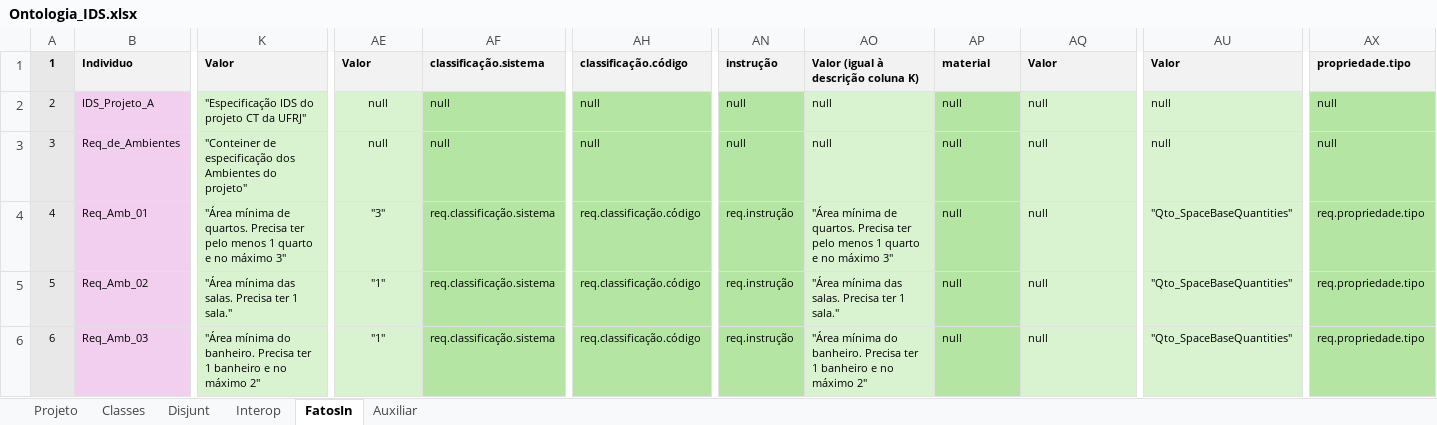
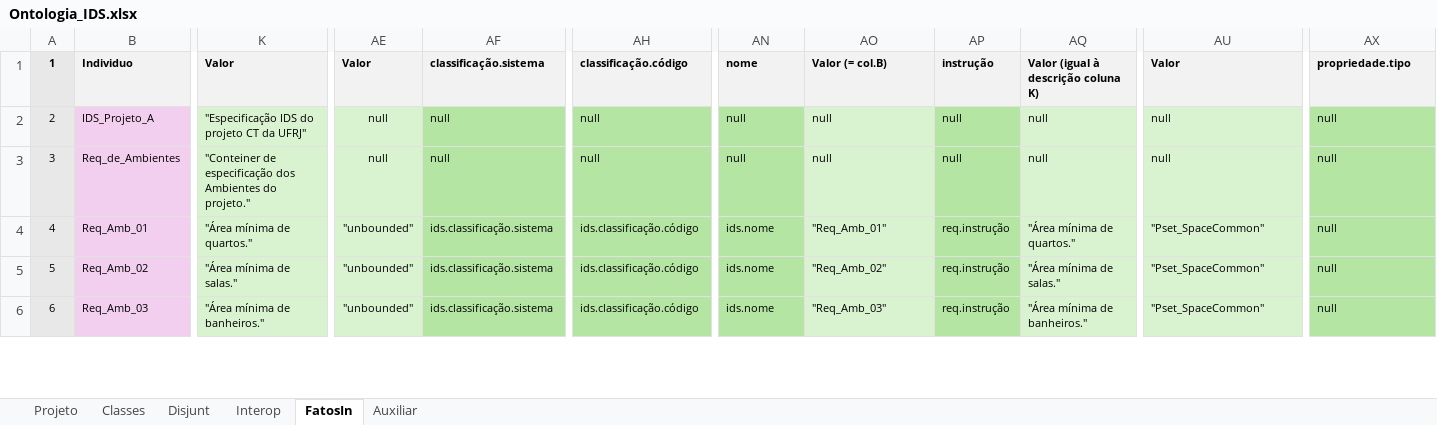
Before and after one commit to JLMenegotto/OntologiaBIM, an Excel workbook: Versão5/BIM/Ontologia_IDS.xlsx, sheet FatosIn, drawn as a sheet; only a part is shown, gaps mark what is left out; values as stored, in another font and other column widths than the file's, no borders; conditional formats not drawn; the diff covers the shown part only; the diff names each change by its address in the sheet, - before the commit and + after, or states it on an @@ line.

Commit message:
Add files via upload

```diff
--- a/Versão5/BIM/Ontologia_IDS.xlsx (sheet FatosIn)
+++ b/Versão5/BIM/Ontologia_IDS.xlsx (sheet FatosIn)
-AN1: instrução
+AN1: nome
-AO1: Valor (igual à descrição coluna K)
+AO1: Valor (= col.B)
-AP1: material
+AP1: instrução
-AQ1: Valor
+AQ1: Valor (igual à descrição coluna K)
-K3: …Ambientes do projeto"
+K3: …Ambientes do projeto."
-K4: …mínima de quartos. Precisa ter pelo menos 1 quarto e no máximo 3"
+K4: …mínima de quartos."
-AE4: "3"
+AE4: "unbounded"
-AF4:AF6: req.classificação.sistema
+AF4:AF6: ids.classificação.sistema
-AH4:AH6: req.classificação.código
+AH4:AH6: ids.classificação.código
-AN4:AN6: req.instrução
+AN4:AN6: ids.nome
-AO4: "Área mínima de quartos. Precisa ter pelo menos 1 quarto e no máximo 3"
+AO4: "Req_Amb_01"
-AP4:AP6: null
+AP4:AP6: req.instrução
-AQ4: null
+AQ4: "Área mínima de quartos."
-AU4:AU6: "Qto_SpaceBaseQuantities"
+AU4:AU6: "Pset_SpaceCommon"
-AX4:AX6: req.propriedade.tipo
+AX4:AX6: null
-K5: "Área mínima das salas. Precisa ter 1 sala."
+K5: "Área mínima de salas."
-AE5:AE6: "1"
+AE5:AE6: "unbounded"
-AO5: "Área mínima das salas. Precisa ter 1 sala."
+AO5: "Req_Amb_02"
-AQ5: null
+AQ5: "Área mínima de salas."
-K6: "Área mínima do banheiro. Precisa ter 1 banheiro e no máximo 2"
+K6: "Área mínima de banheiros."
-AO6: "Área mínima do banheiro. Precisa ter 1 banheiro e no máximo 2"
+AO6: "Req_Amb_03"
-AQ6: null
+AQ6: "Área mínima de banheiros."
```
Also changed, not shown: 12 added rows and 28 edited cells elsewhere in this sheet, sheet Classes, sheet Projeto.
